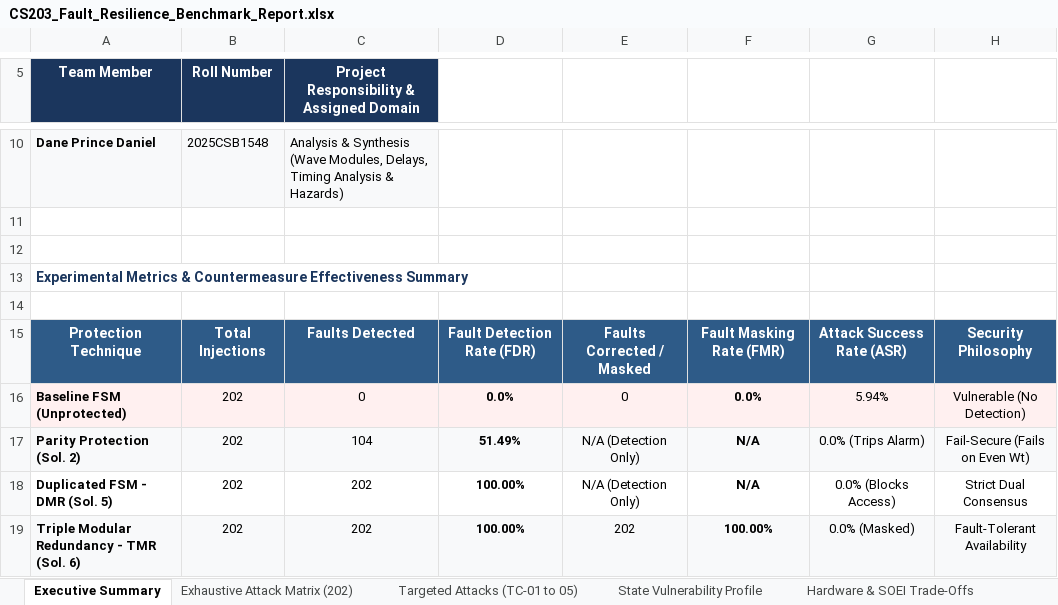
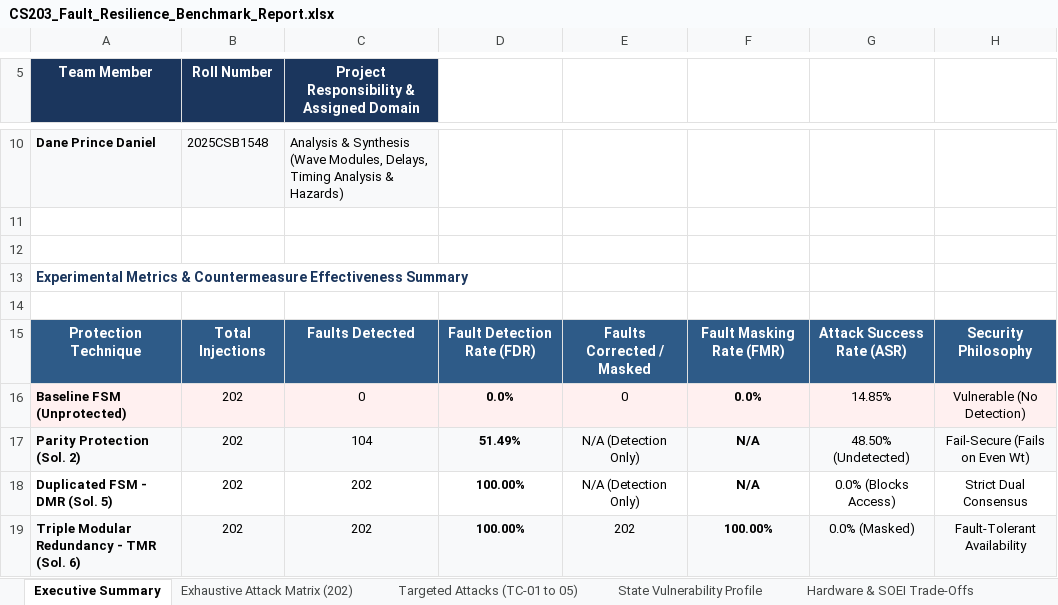
Before and after one commit to jfreddin/dld-project, an Excel workbook: Combined Testbench/CS203_Fault_Resilience_Benchmark_Report.xlsx, sheet Executive Summary, drawn as a sheet; only a part is shown, gaps mark what is left out; values as stored, in another font and other column widths than the file's, no borders; the diff names each change by its address in the sheet, - before the commit and + after, or states it on an @@ line.

```diff
--- a/Combined Testbench/CS203_Fault_Resilience_Benchmark_Report.xlsx (sheet Executive Summary)
+++ b/Combined Testbench/CS203_Fault_Resilience_Benchmark_Report.xlsx (sheet Executive Summary)
-G16: 5.94%
+G16: 14.85%
-G17: 0.0% (Trips Alarm)
+G17: 48.50% (Undetected)
```
Also changed, not shown: sheet Hardware & SOEI Trade-Offs, sheet Targeted Attacks (TC-01 to 05), other sheet tabs, charts or pictures.
